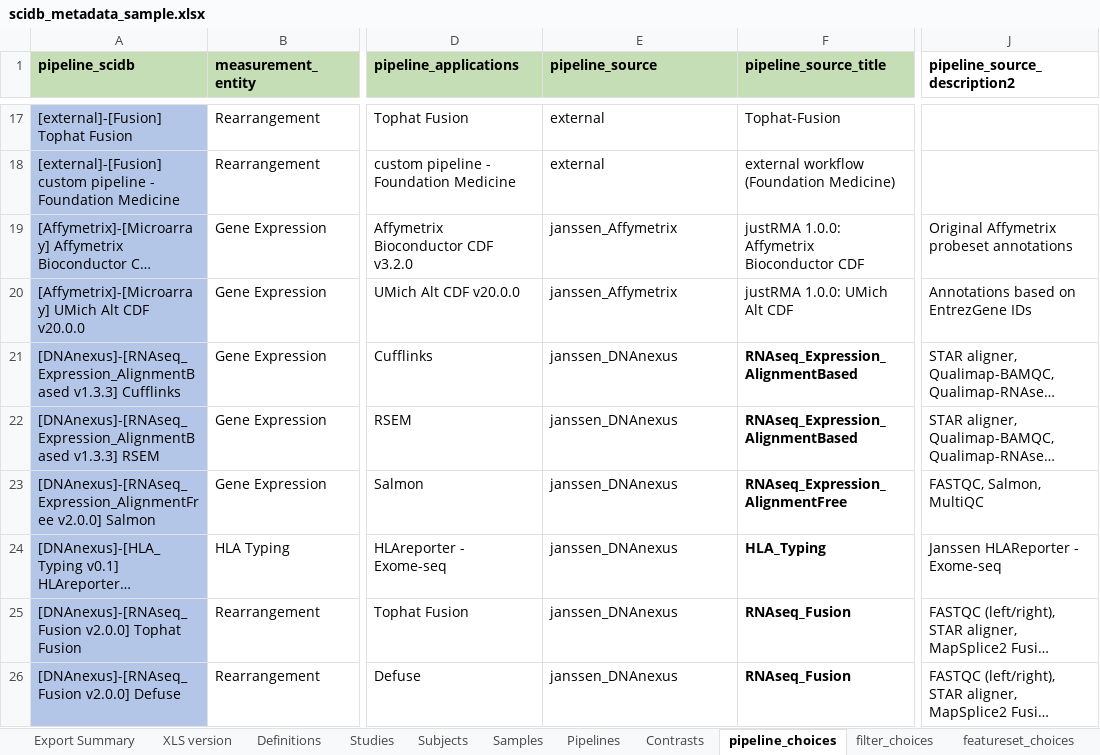
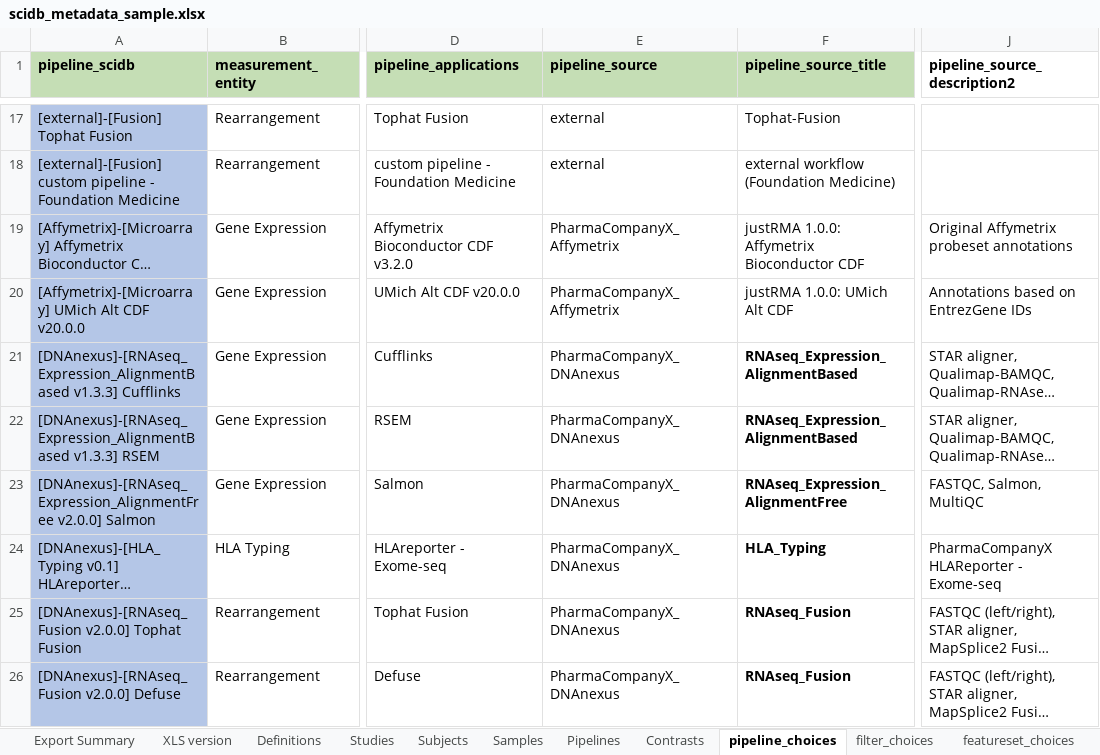
Before and after one commit to aadamk/revealgenomics, an Excel workbook: inst/extdata/scidb_metadata_sample.xlsx, sheet pipeline_choices, drawn as a sheet; only a part is shown, gaps mark what is left out; long unchanged cells end in …; values as stored, in another font and other column widths than the file's, no borders; charts and pictures and conditional formats not drawn; the diff covers the shown part only; the diff names each change by its address in the sheet, - before the commit and + after, or states it on an @@ line.

Commit message:
update sample Excel workbook
- update controlled vocabulary fields in Definitions sheet by introducing PharmaCompanyX wherever applicable
- update entries in Study sheet to follow controlled vocabulary fields

```diff
--- a/inst/extdata/scidb_metadata_sample.xlsx (sheet pipeline_choices)
+++ b/inst/extdata/scidb_metadata_sample.xlsx (sheet pipeline_choices)
-E19:E20 (pipeline_source): janssen_Affymetrix
+E19:E20 (pipeline_source): PharmaCompanyX_Affymetrix
-E21:E26 (pipeline_source): janssen_DNAnexus
+E21:E26 (pipeline_source): PharmaCompanyX_DNAnexus
-J24 (pipeline_source_description2): Janssen HLAReporter - Exome-seq
+J24 (pipeline_source_description2): PharmaCompanyX HLAReporter - Exome-seq
```
Also changed, not shown: 10 edited cells elsewhere in this sheet, sheet Definitions, sheet Studies, formulas that keep their value, charts or pictures.
